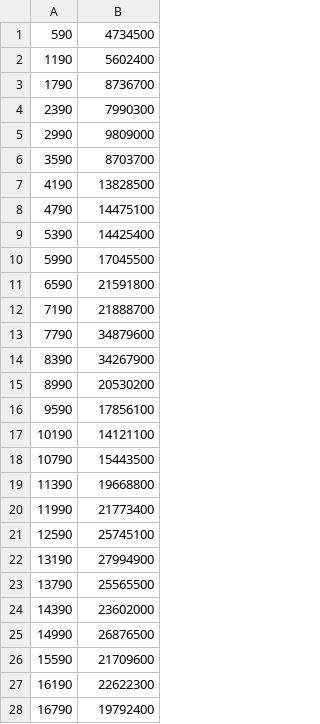
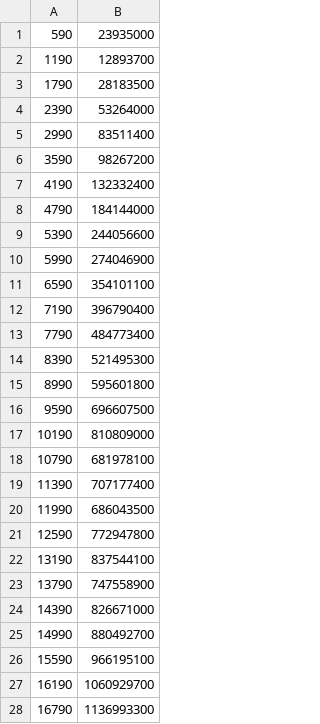
Before and after one commit to Mendoncaa/LAPR2, a CSV file: src/main/java/pt/ipp/isep/dei/mdisc/30Files_ExecutionTimes.csv, drawn as a sheet; only a part is shown; the diff covers the shown part only.

Commit message:
FINAL MDISC

```diff
--- a/src/main/java/pt/ipp/isep/dei/mdisc/30Files_ExecutionTimes.csv
+++ b/src/main/java/pt/ipp/isep/dei/mdisc/30Files_ExecutionTimes.csv
@@ -1,28 +1,28 @@
-590;4734500
-1190;5602400
-1790;8736700
-2390;7990300
-2990;9809000
-3590;8703700
-4190;13828500
-4790;14475100
-5390;14425400
-5990;17045500
-6590;21591800
-7190;21888700
-7790;34879600
-8390;34267900
-8990;20530200
-9590;17856100
-10190;14121100
-10790;15443500
-11390;19668800
-11990;21773400
-12590;25745100
-13190;27994900
-13790;25565500
-14390;23602000
-14990;26876500
-15590;21709600
-16190;22622300
-16790;19792400
+590;23935000
+1190;12893700
+1790;28183500
+2390;53264000
+2990;83511400
+3590;98267200
+4190;132332400
+4790;184144000
+5390;244056600
+5990;274046900
+6590;354101100
+7190;396790400
+7790;484773400
+8390;521495300
+8990;595601800
+9590;696607500
+10190;810809000
+10790;681978100
+11390;707177400
+11990;686043500
+12590;772947800
+13190;837544100
+13790;747558900
+14390;826671000
+14990;880492700
+15590;966195100
+16190;1060929700
+16790;1136993300
```
Also changed, not shown: 2 edited cells elsewhere in this file, 11 other files.
